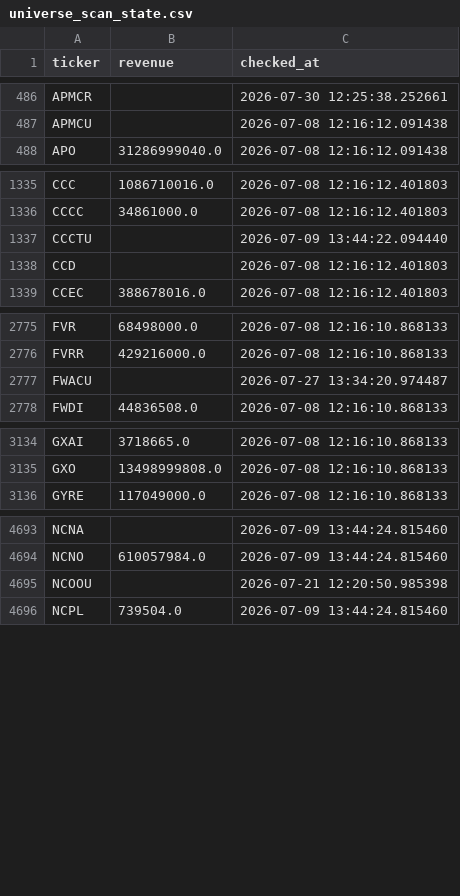
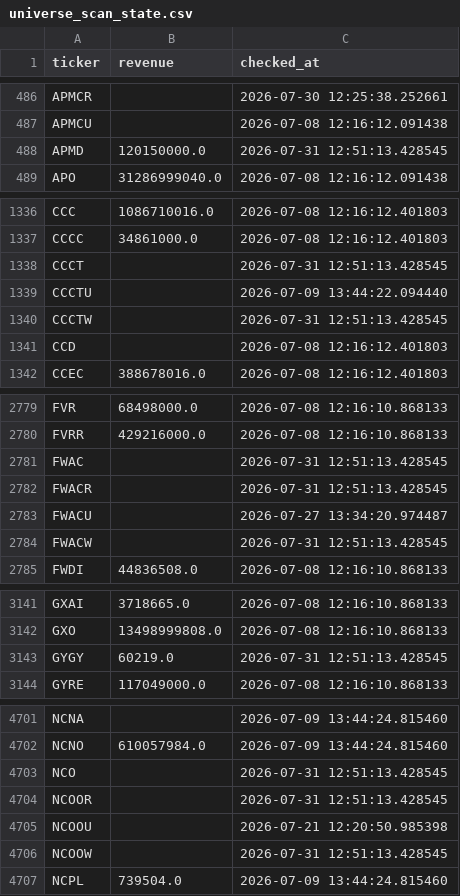
Before and after one commit to Amit33-design/Amit33-network-design, a CSV file: screener/universe_scan_state.csv, drawn as a sheet; only a part is shown, gaps mark what is left out; the diff covers the shown part only.

```diff
--- a/screener/universe_scan_state.csv
+++ b/screener/universe_scan_state.csv
@@ -487,2 +487,3 @@ APMCR,,2026-07-30 12:25:38.252661
 APMCU,,2026-07-08 12:16:12.091438
+APMD,120150000.0,2026-07-31 12:51:13.428545
 APO,31286999040.0,2026-07-08 12:16:12.091438
@@ -1336,3 +1337,5 @@ CCC,1086710016.0,2026-07-08 12:16:12.401803
 CCCC,34861000.0,2026-07-08 12:16:12.401803
+CCCT,,2026-07-31 12:51:13.428545
 CCCTU,,2026-07-09 13:44:22.094440
+CCCTW,,2026-07-31 12:51:13.428545
 CCD,,2026-07-08 12:16:12.401803
@@ -2776,3 +2780,6 @@ FVR,68498000.0,2026-07-08 12:16:10.868133
 FVRR,429216000.0,2026-07-08 12:16:10.868133
+FWAC,,2026-07-31 12:51:13.428545
+FWACR,,2026-07-31 12:51:13.428545
 FWACU,,2026-07-27 13:34:20.974487
+FWACW,,2026-07-31 12:51:13.428545
 FWDI,44836508.0,2026-07-08 12:16:10.868133
@@ -3135,2 +3142,3 @@ GXAI,3718665.0,2026-07-08 12:16:10.868133
 GXO,13498999808.0,2026-07-08 12:16:10.868133
+GYGY,60219.0,2026-07-31 12:51:13.428545
 GYRE,117049000.0,2026-07-08 12:16:10.868133
@@ -4694,3 +4702,6 @@ NCNA,,2026-07-09 13:44:24.815460
 NCNO,610057984.0,2026-07-09 13:44:24.815460
+NCO,,2026-07-31 12:51:13.428545
+NCOOR,,2026-07-31 12:51:13.428545
 NCOOU,,2026-07-21 12:20:50.985398
+NCOOW,,2026-07-31 12:51:13.428545
 NCPL,739504.0,2026-07-09 13:44:24.815460
```
Also changed, not shown: 2 added rows and 3 edited cells elsewhere in this file.
